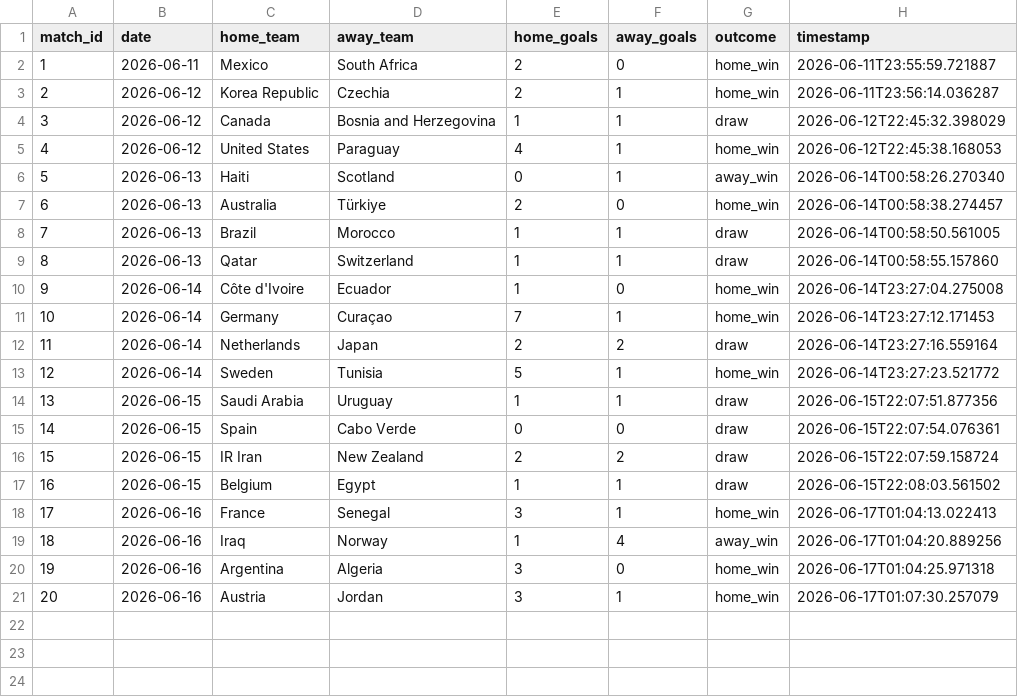
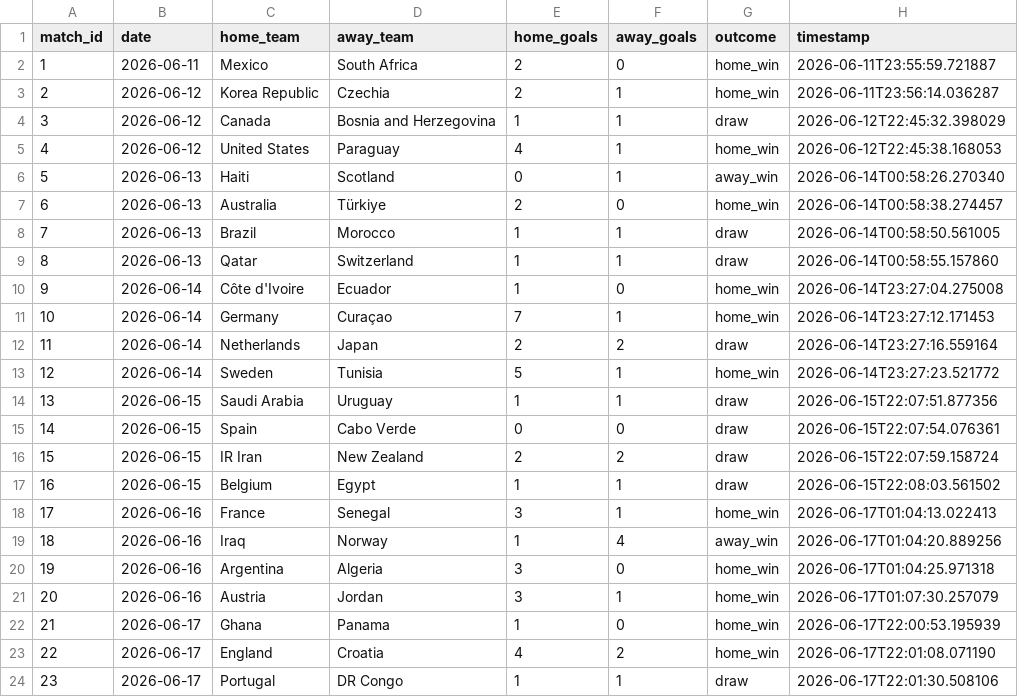
Before and after one commit to avilabeto50/match-predictor, a CSV file: results/actual_outcomes.csv, drawn as a sheet; the diff names each change by its address in the sheet, - before the commit and + after, or states it on an @@ line.

Commit message:
Add match outcomes for Ghana vs Panama, England vs Croatia, and Portugal vs DR Congo

```diff
--- a/results/actual_outcomes.csv
+++ b/results/actual_outcomes.csv
+row 22: 21 | 2026-06-17 | Ghana | Panama | 1 | 0 | home_win | 2026-06-17T22:00:53.195939
+row 23: 22 | 2026-06-17 | England | Croatia | 4 | 2 | home_win | 2026-06-17T22:01:08.071190
+row 24: 23 | 2026-06-17 | Portugal | DR Congo | 1 | 1 | draw | 2026-06-17T22:01:30.508106
```
